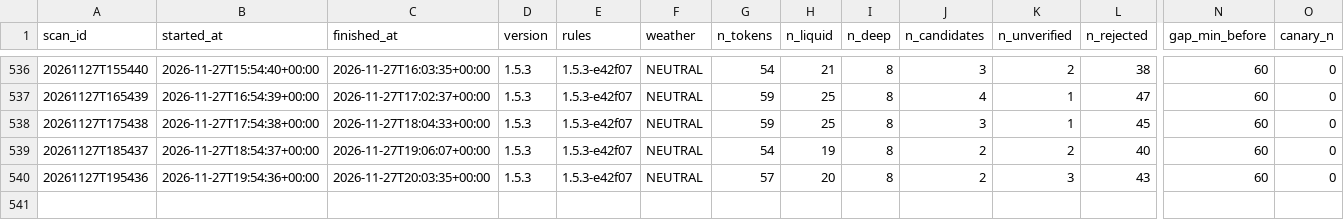
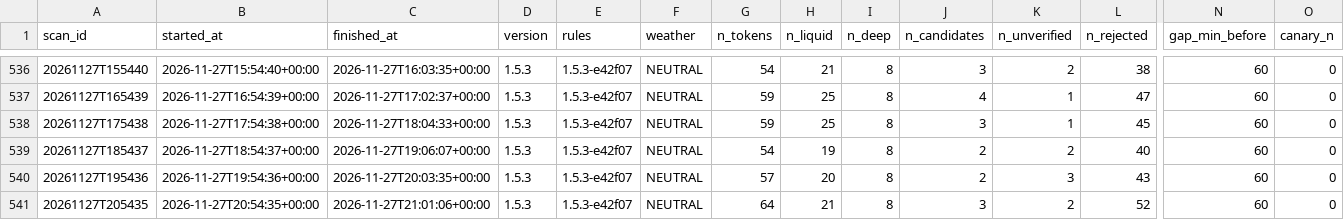
Before and after one commit to mayorzb/nexus-hq, a CSV file: data_v15/scans.csv, drawn as a sheet; only a part is shown, gaps mark what is left out; rows hold the shown columns only; the diff names each change by its address in the sheet, - before the commit and + after, or states it on an @@ line.

Commit message:
v1.5 paper scan 2026-11-27 21:01 UTC

```diff
--- a/data_v15/scans.csv
+++ b/data_v15/scans.csv
+row 541: 20261127T205435 | 2026-11-27T20:54:35+00:00 | 2026-11-27T21:01:06+00:00 | 1.5.3 | 1.5.3-e42f07 | NEUTRAL | 64 | 21 | 8 | 3 | 2 | 52 | 60 | 0
```
Also changed, not shown: 9 other files.
